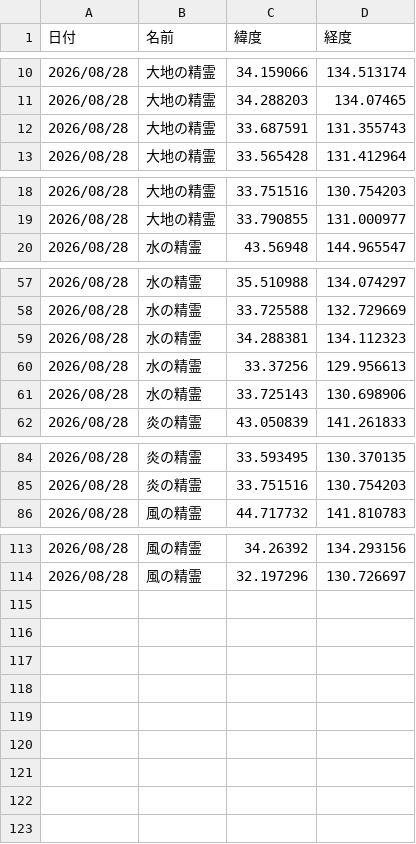
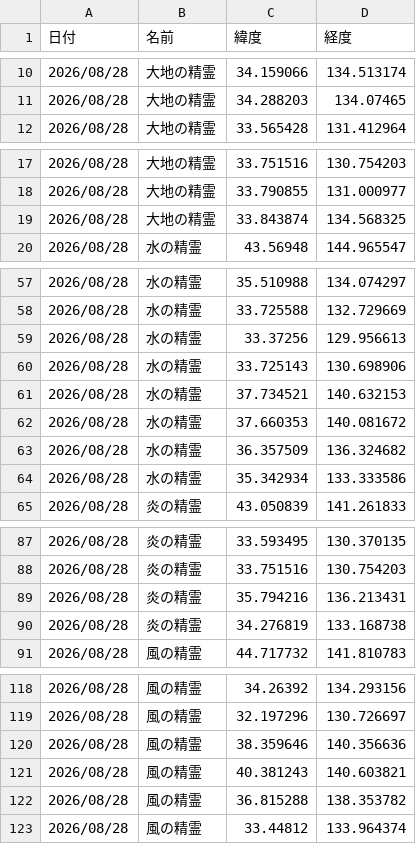
Before and after one commit to griever-0120/maboroshi, a CSV file: spirits-data/202608/20260828.csv, drawn as a sheet; only a part is shown, gaps mark what is left out.

```diff
--- a/spirits-data/202608/20260828.csv
+++ b/spirits-data/202608/20260828.csv
@@ -11,3 +11,2 @@
 2026/08/28,大地の精霊,34.288203,134.07465
-2026/08/28,大地の精霊,33.687591,131.355743
 2026/08/28,大地の精霊,33.565428,131.412964
@@ -19,2 +18,3 @@
 2026/08/28,大地の精霊,33.790855,131.000977
+2026/08/28,大地の精霊,33.843874,134.568325
 2026/08/28,水の精霊,43.56948,144.965547
@@ -58,5 +58,8 @@
 2026/08/28,水の精霊,33.725588,132.729669
-2026/08/28,水の精霊,34.288381,134.112323
 2026/08/28,水の精霊,33.37256,129.956613
 2026/08/28,水の精霊,33.725143,130.698906
+2026/08/28,水の精霊,37.734521,140.632153
+2026/08/28,水の精霊,37.660353,140.081672
+2026/08/28,水の精霊,36.357509,136.324682
+2026/08/28,水の精霊,35.342934,133.333586
 2026/08/28,炎の精霊,43.050839,141.261833
@@ -85,2 +88,4 @@
 2026/08/28,炎の精霊,33.751516,130.754203
+2026/08/28,炎の精霊,35.794216,136.213431
+2026/08/28,炎の精霊,34.276819,133.168738
 2026/08/28,風の精霊,44.717732,141.810783
@@ -114 +119,5 @@
 2026/08/28,風の精霊,32.197296,130.726697
+2026/08/28,風の精霊,38.359646,140.356636
+2026/08/28,風の精霊,40.381243,140.603821
+2026/08/28,風の精霊,36.815288,138.353782
+2026/08/28,風の精霊,33.44812,133.964374
```
Also changed, not shown: spirits-data/all.csv.
